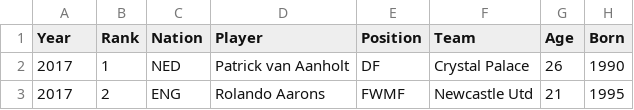
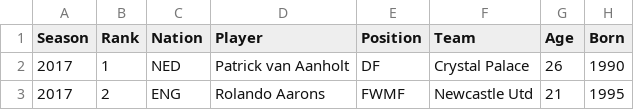
Before and after one commit to DS4200-S22/final-project-visualize-soccer-performance, a CSV file: data/player_data.csv, drawn as a sheet; only a part is shown; the diff names each change by its address in the sheet, - before the commit and + after, or states it on an @@ line.

```diff
--- a/data/player_data.csv
+++ b/data/player_data.csv
-A1: Year
+A1: Season
```
Also changed, not shown: 32 other files.
